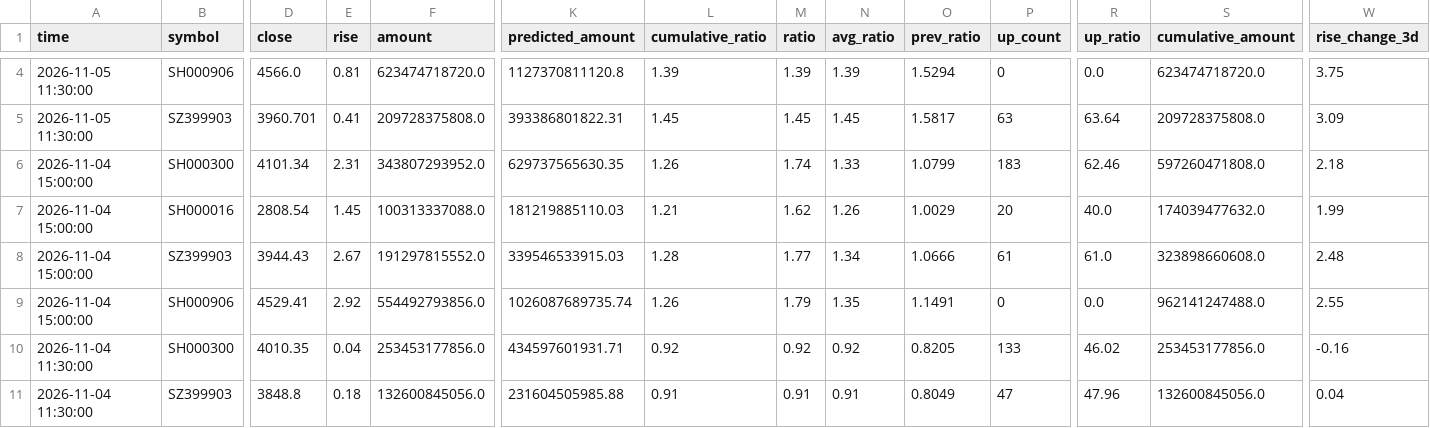
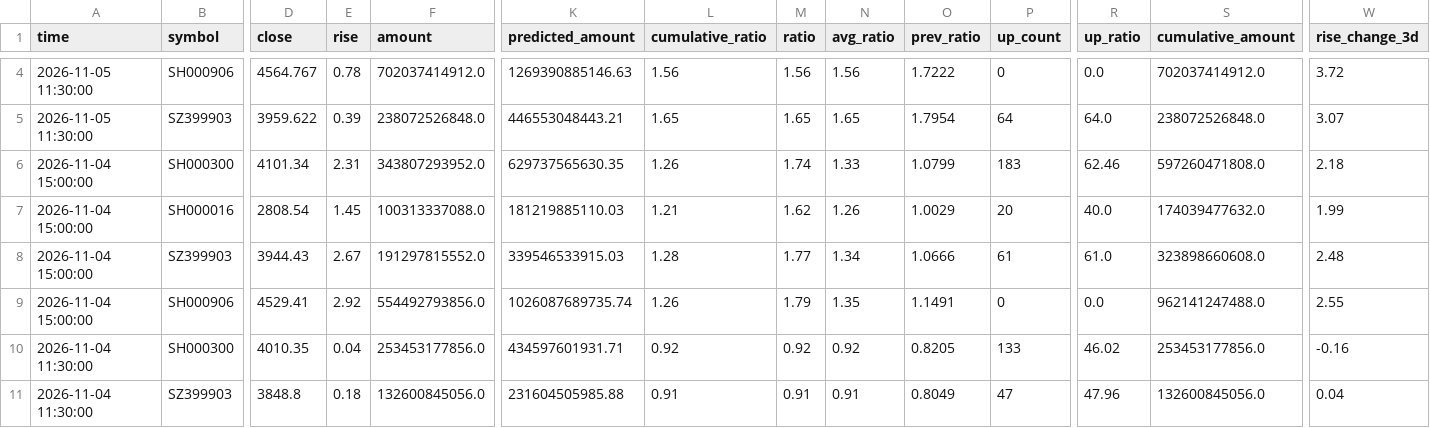
Before and after one commit to siderdata/tss_ai_stock, a CSV file: data/LARGE_CAP_INDICES_ta_signals_120min_ta_signals_120min_2days_data.csv, drawn as a sheet; only a part is shown, gaps mark what is left out; the diff covers the shown part only; the diff names each change by its address in the sheet, - before the commit and + after, or states it on an @@ line.

```diff
--- a/data/LARGE_CAP_INDICES_ta_signals_120min_ta_signals_120min_2days_data.csv
+++ b/data/LARGE_CAP_INDICES_ta_signals_120min_ta_signals_120min_2days_data.csv
-D4 (close): 4566.0
+D4 (close): 4564.767
-E4 (rise): 0.81
+E4 (rise): 0.78
-F4 (amount): 623474718720.0
+F4 (amount): 702037414912.0
-K4 (predicted_amount): 1127370811120.8
+K4 (predicted_amount): 1269390885146.63
-L4 (cumulative_ratio): 1.39
+L4 (cumulative_ratio): 1.56
-M4 (ratio): 1.39
+M4 (ratio): 1.56
-N4 (avg_ratio): 1.39
+N4 (avg_ratio): 1.56
-O4 (prev_ratio): 1.5294
+O4 (prev_ratio): 1.7222
-S4 (cumulative_amount): 623474718720.0
+S4 (cumulative_amount): 702037414912.0
-W4 (rise_change_3d): 3.75
+W4 (rise_change_3d): 3.72
-D5 (close): 3960.701
+D5 (close): 3959.622
-E5 (rise): 0.41
+E5 (rise): 0.39
-F5 (amount): 209728375808.0
+F5 (amount): 238072526848.0
-K5 (predicted_amount): 393386801822.31
+K5 (predicted_amount): 446553048443.21
-L5 (cumulative_ratio): 1.45
+L5 (cumulative_ratio): 1.65
-M5 (ratio): 1.45
+M5 (ratio): 1.65
-N5 (avg_ratio): 1.45
+N5 (avg_ratio): 1.65
-O5 (prev_ratio): 1.5817
+O5 (prev_ratio): 1.7954
-P5 (up_count): 63
+P5 (up_count): 64
-R5 (up_ratio): 63.64
+R5 (up_ratio): 64.0
-S5 (cumulative_amount): 209728375808.0
+S5 (cumulative_amount): 238072526848.0
-W5 (rise_change_3d): 3.09
+W5 (rise_change_3d): 3.07
```
Also changed, not shown: 27 edited cells elsewhere in this file, data/CORE_INDICES_ta_signals_30min_ta_signals_30min_2days_data.csv, data/LARGE_CAP_INDICES_ta_signals_30min_ta_signals_30min_2days_data.csv, 57 other files.
